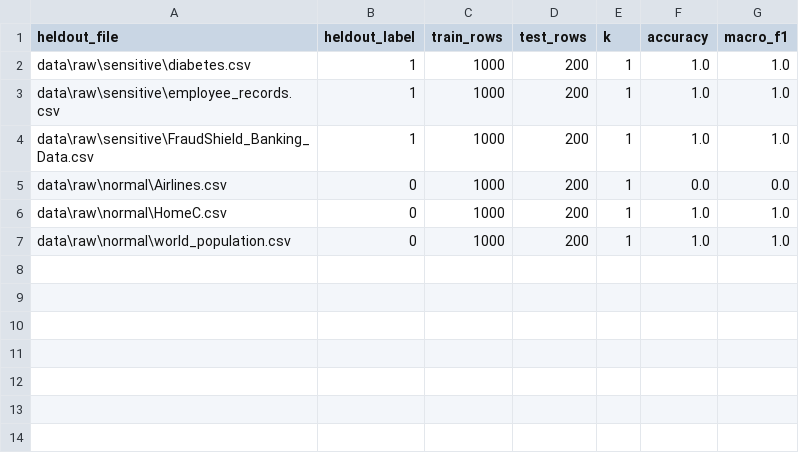
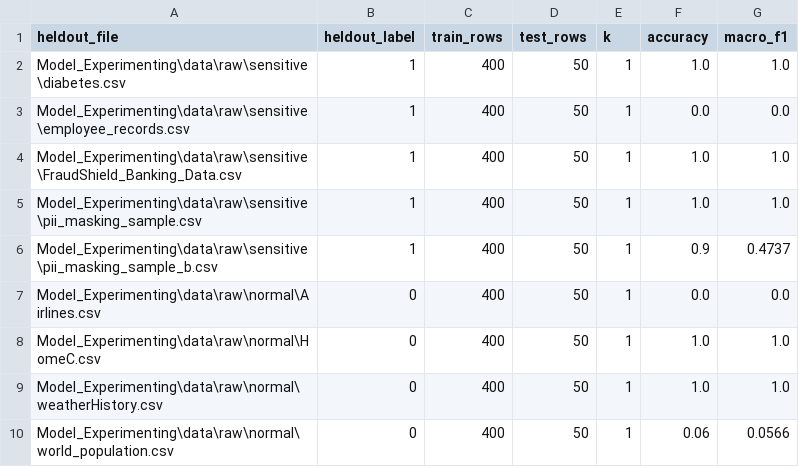
Before and after one commit to parampatel885/adaptive_crypto_framework, a CSV file: Model_Experimenting/results/leave_one_file_out_validation.csv, drawn as a sheet.

Commit message:
feat: Add Multi-Objective Utility, 3D Q-Tensor, Adversarial Evasion tests, CICIDS attack simulation, and v2 NotebookLM docs

```diff
--- a/Model_Experimenting/results/leave_one_file_out_validation.csv
+++ b/Model_Experimenting/results/leave_one_file_out_validation.csv
@@ -1,7 +1,10 @@
 heldout_file,heldout_label,train_rows,test_rows,k,accuracy,macro_f1
-data\raw\sensitive\diabetes.csv,1,1000,200,1,1.0,1.0
-data\raw\sensitive\employee_records.csv,1,1000,200,1,1.0,1.0
-data\raw\sensitive\FraudShield_Banking_Data.csv,1,1000,200,1,1.0,1.0
-data\raw\normal\Airlines.csv,0,1000,200,1,0.0,0.0
-data\raw\normal\HomeC.csv,0,1000,200,1,1.0,1.0
-data\raw\normal\world_population.csv,0,1000,200,1,1.0,1.0
+Model_Experimenting\data\raw\sensitive\diabetes.csv,1,400,50,1,1.0,1.0
+Model_Experimenting\data\raw\sensitive\employee_records.csv,1,400,50,1,0.0,0.0
+Model_Experimenting\data\raw\sensitive\FraudShield_Banking_Data.csv,1,400,50,1,1.0,1.0
+Model_Experimenting\data\raw\sensitive\pii_masking_sample.csv,1,400,50,1,1.0,1.0
+Model_Experimenting\data\raw\sensitive\pii_masking_sample_b.csv,1,400,50,1,0.9,0.4737
+Model_Experimenting\data\raw\normal\Airlines.csv,0,400,50,1,0.0,0.0
+Model_Experimenting\data\raw\normal\HomeC.csv,0,400,50,1,1.0,1.0
+Model_Experimenting\data\raw\normal\weatherHistory.csv,0,400,50,1,1.0,1.0
+Model_Experimenting\data\raw\normal\world_population.csv,0,400,50,1,0.06,0.0566
```
Also changed, not shown: Model_Experimenting/results/benchmark_logreg_summary.csv, 42 other files.
